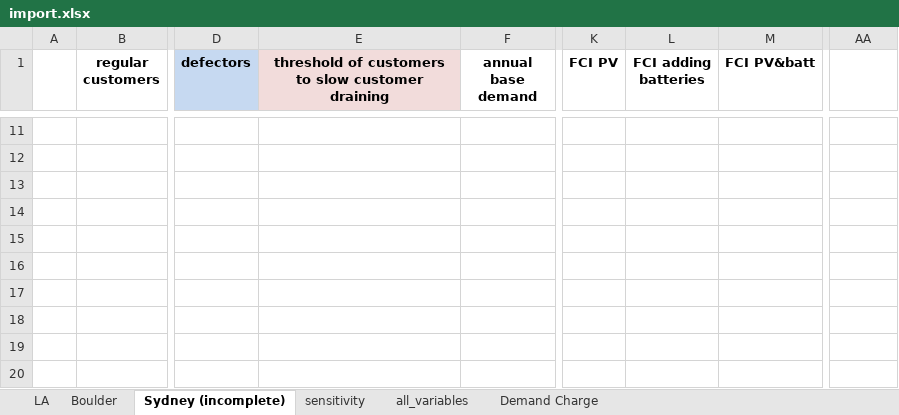
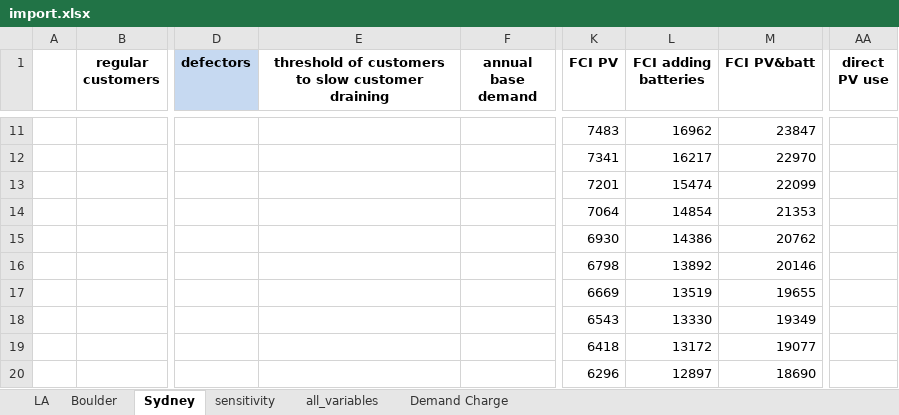
Before and after one commit to StevenPeterson/Utility-D-S, an Excel workbook: Model/Data/import.xlsx, sheet Sydney, drawn as a sheet; only a part is shown, gaps mark what is left out; values as stored, in another font and other column widths than the file's, no borders; the diff covers the shown part only; the diff names each change by its address in the sheet, - before the commit and + after, or states it on an @@ line.

```diff
--- a/Model/Data/import.xlsx (sheet Sydney)
+++ b/Model/Data/import.xlsx (sheet Sydney)
-sheet tab: Sydney (incomplete)
+sheet tab: Sydney
-E1 fill: #F2DCDB
+E1 fill: none
-AA1: (empty)
+AA1: direct PV use
-K11 (FCI PV): (empty)
+K11 (FCI PV): 7483
-L11 (FCI adding batteries): (empty)
+L11 (FCI adding batteries): 16962
-M11 (FCI PV&batt): (empty)
+M11 (FCI PV&batt): 23847
-K12 (FCI PV): (empty)
+K12 (FCI PV): 7341
-L12 (FCI adding batteries): (empty)
+L12 (FCI adding batteries): 16217
-M12 (FCI PV&batt): (empty)
+M12 (FCI PV&batt): 22970
-K13 (FCI PV): (empty)
+K13 (FCI PV): 7201
-L13 (FCI adding batteries): (empty)
+L13 (FCI adding batteries): 15474
-M13 (FCI PV&batt): (empty)
+M13 (FCI PV&batt): 22099
-K14 (FCI PV): (empty)
+K14 (FCI PV): 7064
-L14 (FCI adding batteries): (empty)
+L14 (FCI adding batteries): 14854
-M14 (FCI PV&batt): (empty)
+M14 (FCI PV&batt): 21353
-K15 (FCI PV): (empty)
+K15 (FCI PV): 6930
-L15 (FCI adding batteries): (empty)
+L15 (FCI adding batteries): 14386
-M15 (FCI PV&batt): (empty)
+M15 (FCI PV&batt): 20762
-K16 (FCI PV): (empty)
+K16 (FCI PV): 6798
-L16 (FCI adding batteries): (empty)
+L16 (FCI adding batteries): 13892
-M16 (FCI PV&batt): (empty)
+M16 (FCI PV&batt): 20146
-K17 (FCI PV): (empty)
+K17 (FCI PV): 6669
-L17 (FCI adding batteries): (empty)
+L17 (FCI adding batteries): 13519
-M17 (FCI PV&batt): (empty)
+M17 (FCI PV&batt): 19655
-K18 (FCI PV): (empty)
+K18 (FCI PV): 6543
-L18 (FCI adding batteries): (empty)
+L18 (FCI adding batteries): 13330
-M18 (FCI PV&batt): (empty)
+M18 (FCI PV&batt): 19349
-K19 (FCI PV): (empty)
+K19 (FCI PV): 6418
-L19 (FCI adding batteries): (empty)
+L19 (FCI adding batteries): 13172
-M19 (FCI PV&batt): (empty)
+M19 (FCI PV&batt): 19077
-K20 (FCI PV): (empty)
+K20 (FCI PV): 6296
-L20 (FCI adding batteries): (empty)
+L20 (FCI adding batteries): 12897
-M20 (FCI PV&batt): (empty)
+M20 (FCI PV&batt): 18690
```
Also changed, not shown: 83 edited cells elsewhere in this sheet, sheet sensitivity, sheet Boulder, sheet Demand Charge, sheet LA, 4 other files.
